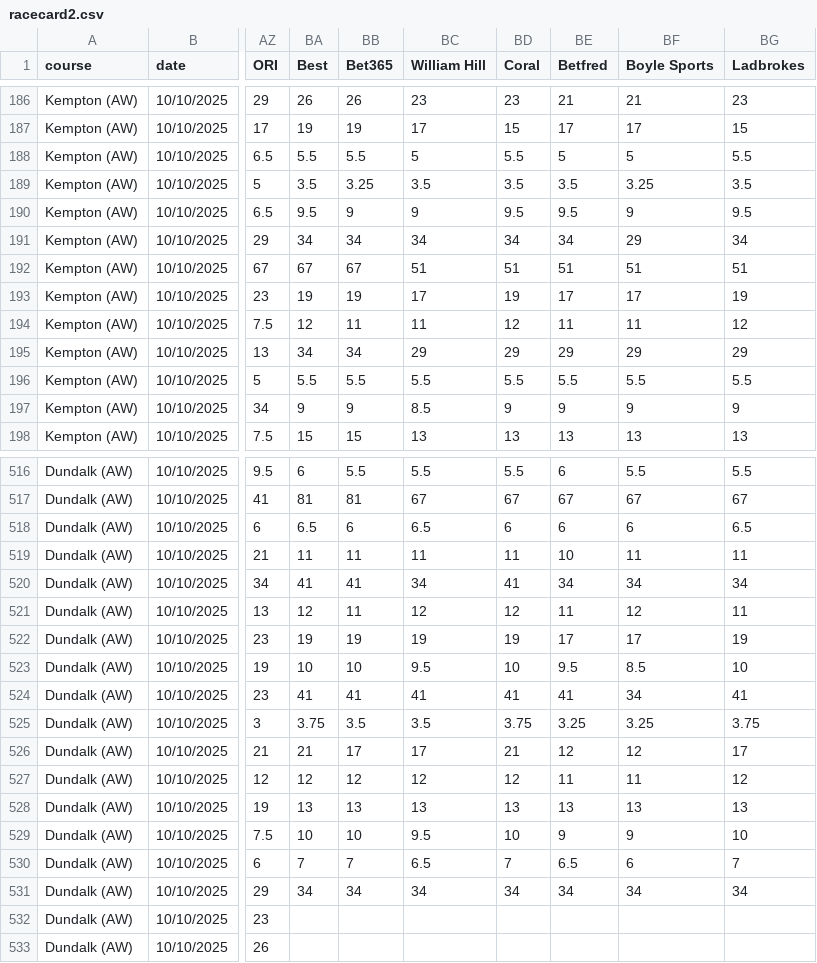
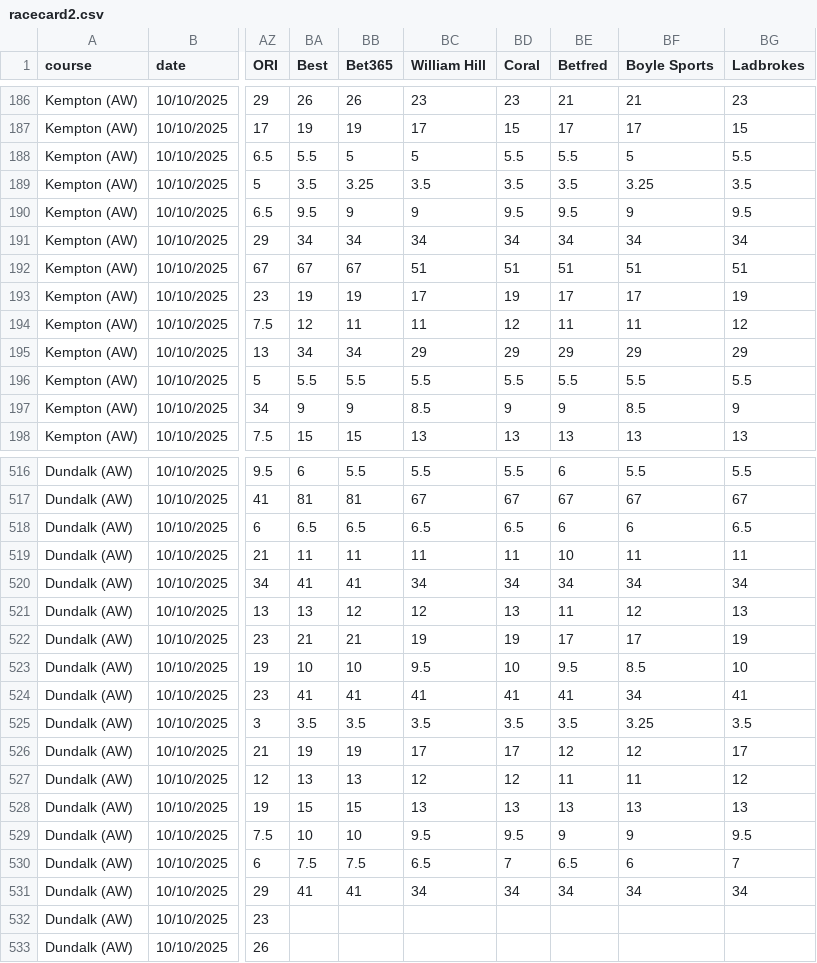
Before and after one commit to ukhorse888uk/dashboard, a CSV file: csv/racecard2.csv, drawn as a sheet; only a part is shown, gaps mark what is left out; the diff covers the shown part only; the diff names each change by its address in the sheet, - before the commit and + after, or states it on an @@ line.

```diff
--- a/csv/racecard2.csv
+++ b/csv/racecard2.csv
-BB188 (Bet365): 5.5
+BB188 (Bet365): 5
-BE188 (Betfred): 5
+BE188 (Betfred): 5.5
-BF191 (Boyle Sports): 29
+BF191 (Boyle Sports): 34
-BF197 (Boyle Sports): 9
+BF197 (Boyle Sports): 8.5
-BB518 (Bet365): 6
+BB518 (Bet365): 6.5
-BD518 (Coral): 6
+BD518 (Coral): 6.5
-BD520 (Coral): 41
+BD520 (Coral): 34
-BA521 (Best): 12
+BA521 (Best): 13
-BB521 (Bet365): 11
+BB521 (Bet365): 12
-BD521 (Coral): 12
+BD521 (Coral): 13
-BG521 (Ladbrokes): 11
+BG521 (Ladbrokes): 13
-BA522 (Best): 19
+BA522 (Best): 21
-BB522 (Bet365): 19
+BB522 (Bet365): 21
-BA525 (Best): 3.75
+BA525 (Best): 3.5
-BD525 (Coral): 3.75
+BD525 (Coral): 3.5
-BE525 (Betfred): 3.25
+BE525 (Betfred): 3.5
-BG525 (Ladbrokes): 3.75
+BG525 (Ladbrokes): 3.5
-BA526 (Best): 21
+BA526 (Best): 19
-BB526 (Bet365): 17
+BB526 (Bet365): 19
-BD526 (Coral): 21
+BD526 (Coral): 17
-BA527 (Best): 12
+BA527 (Best): 13
-BB527 (Bet365): 12
+BB527 (Bet365): 13
-BA528 (Best): 13
+BA528 (Best): 15
-BB528 (Bet365): 13
+BB528 (Bet365): 15
-BD529 (Coral): 10
+BD529 (Coral): 9.5
-BG529 (Ladbrokes): 10
+BG529 (Ladbrokes): 9.5
-BA530 (Best): 7
+BA530 (Best): 7.5
-BB530 (Bet365): 7
+BB530 (Bet365): 7.5
-BA531 (Best): 34
+BA531 (Best): 41
-BB531 (Bet365): 34
+BB531 (Bet365): 41
```
Also changed, not shown: 16 edited cells elsewhere in this file, csv/dropodds.csv.
